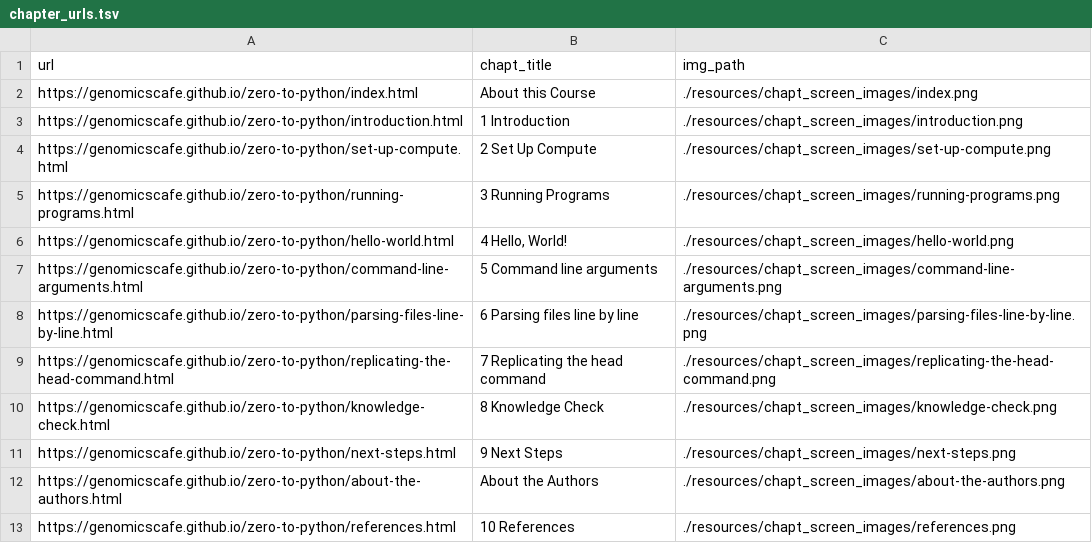
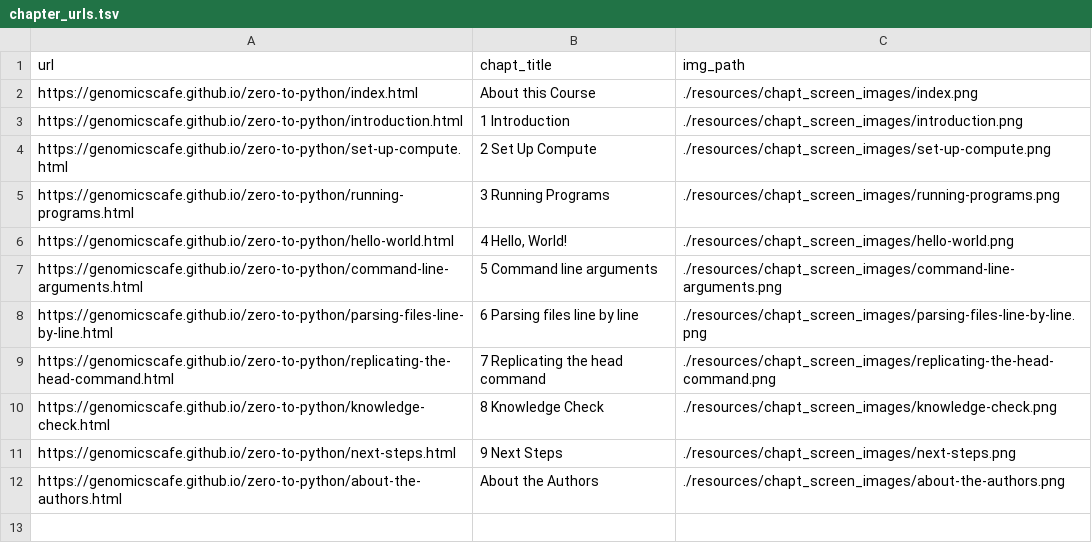
Before and after one commit to genomicscafe/zero-to-python, a TSV file: resources/chapt_screen_images/chapter_urls.tsv, drawn as a sheet.

```diff
--- a/resources/chapt_screen_images/chapter_urls.tsv
+++ b/resources/chapt_screen_images/chapter_urls.tsv
@@ -12,2 +12 @@ https://genomicscafe.github.io/zero-to-python/next-steps.html	9 Next Steps	./res
 https://genomicscafe.github.io/zero-to-python/about-the-authors.html	About the Authors	./resources/chapt_screen_images/about-the-authors.png
-https://genomicscafe.github.io/zero-to-python/references.html	10 References	./resources/chapt_screen_images/references.png
```
Also changed, not shown: 37 other files.
